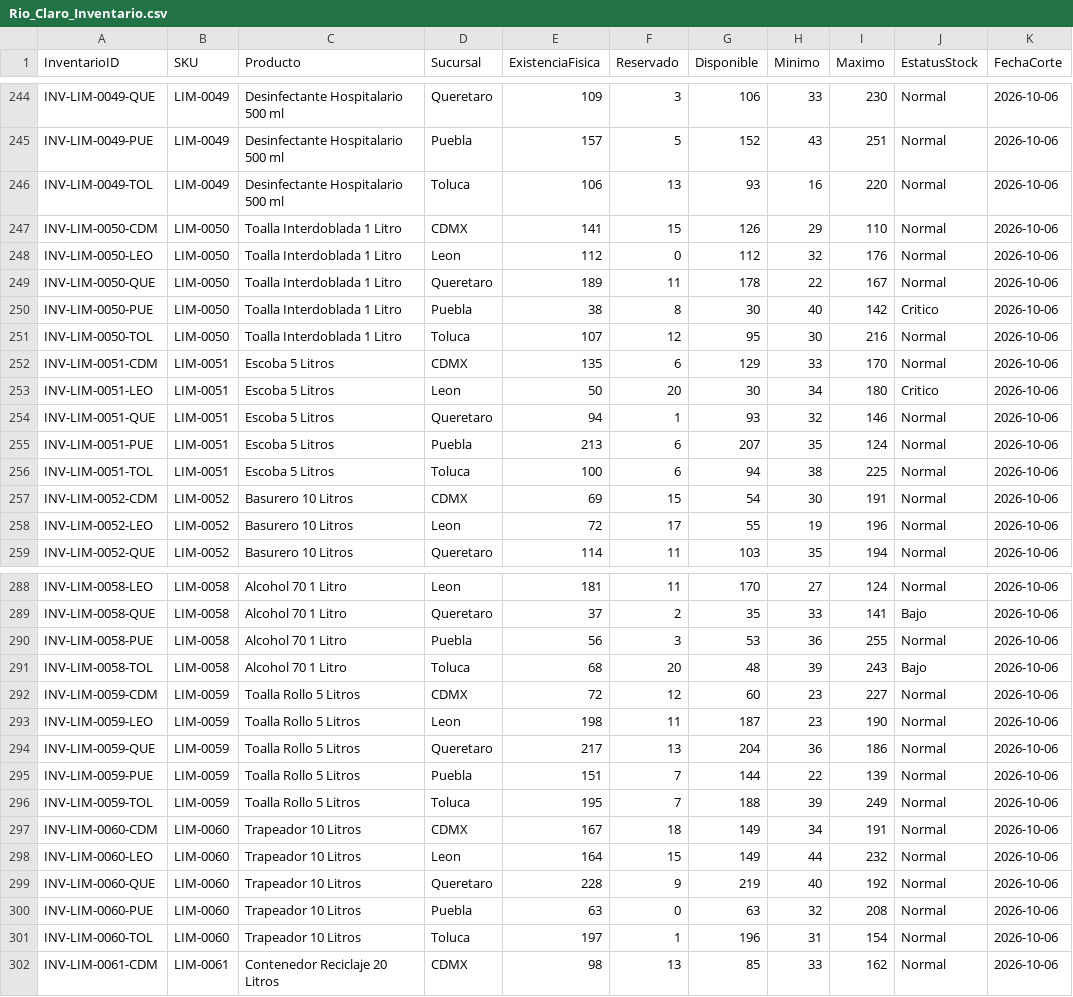
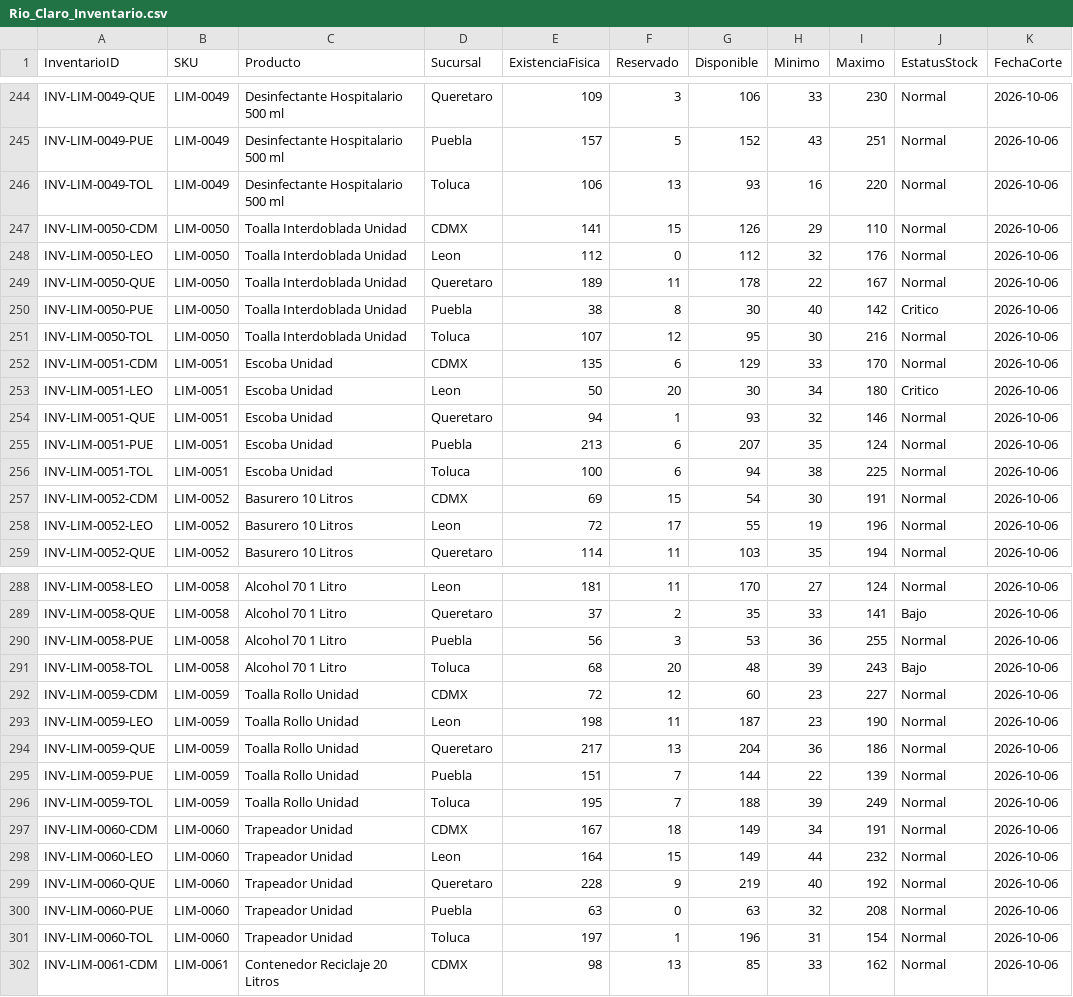
Before and after one commit to Hansxd55/ProyectoIA, a CSV file: Interfaz de análisis de facturas/backend-php/database/import_data/Rio_Claro_Inventario.csv, drawn as a sheet; only a part is shown, gaps mark what is left out; the diff covers the shown part only; the diff names each change by its address in the sheet, - before the commit and + after, or states it on an @@ line.

Commit message:
fix: sync product names across inventory and orders

```diff
--- a/Interfaz de análisis de facturas/backend-php/database/import_data/Rio_Claro_Inventario.csv
+++ b/Interfaz de análisis de facturas/backend-php/database/import_data/Rio_Claro_Inventario.csv
-C247:C251 (Producto): Toalla Interdoblada 1 Litro
+C247:C251 (Producto): Toalla Interdoblada Unidad
-C252:C256 (Producto): Escoba 5 Litros
+C252:C256 (Producto): Escoba Unidad
-C292:C296 (Producto): Toalla Rollo 5 Litros
+C292:C296 (Producto): Toalla Rollo Unidad
-C297:C301 (Producto): Trapeador 10 Litros
+C297:C301 (Producto): Trapeador Unidad
```
Also changed, not shown: 95 edited cells elsewhere in this file, Interfaz de análisis de facturas/backend-php/database/import_data/Rio_Claro_Pedidos_Detalle.csv.
